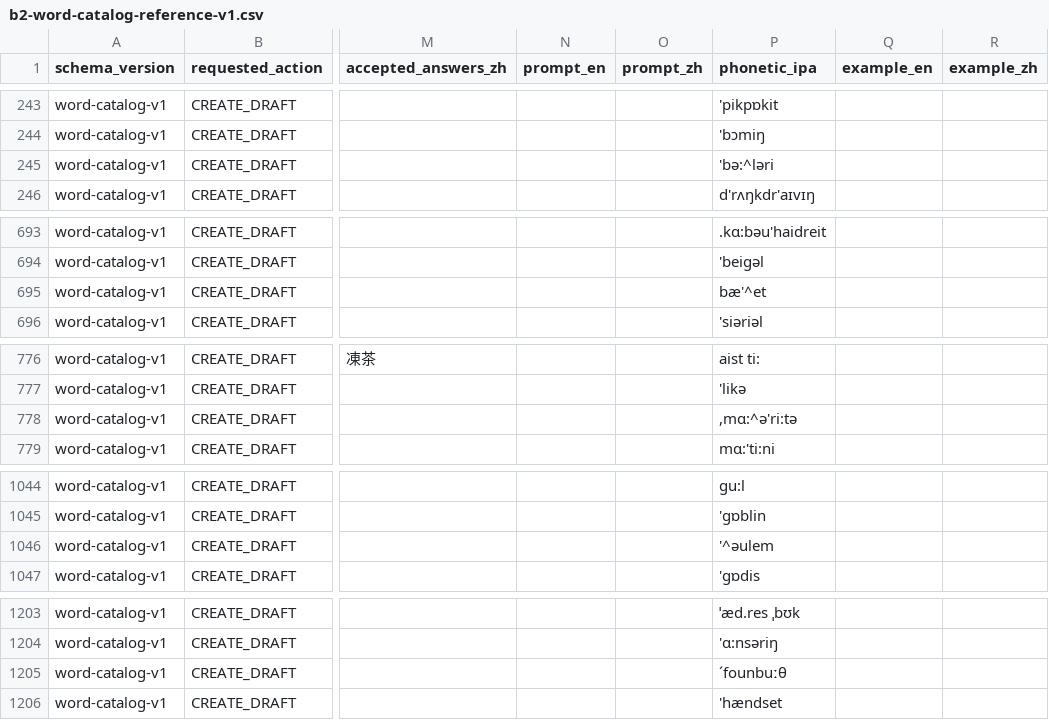
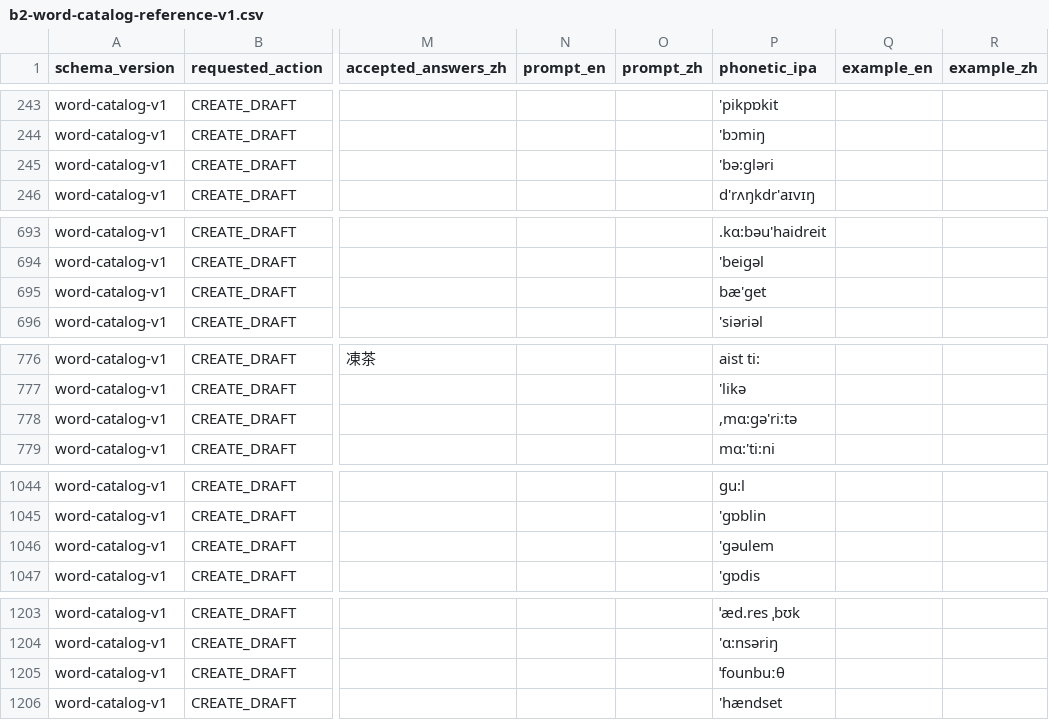
Before and after one commit to kukateng-cell/English, a CSV file: data/catalog/b2-word-catalog-reference-v1/b2-word-catalog-reference-v1.csv, drawn as a sheet; only a part is shown, gaps mark what is left out; the diff covers the shown part only; the diff names each change by its address in the sheet, - before the commit and + after, or states it on an @@ line.

```diff
--- a/data/catalog/b2-word-catalog-reference-v1/b2-word-catalog-reference-v1.csv
+++ b/data/catalog/b2-word-catalog-reference-v1/b2-word-catalog-reference-v1.csv
-P245 (phonetic_ipa): 'bә:^lәri
+P245 (phonetic_ipa): 'bә:ɡlәri
-P695 (phonetic_ipa): bæ'^et
+P695 (phonetic_ipa): bæ'ɡet
-P778 (phonetic_ipa): ,mɑ:^ә'ri:tә
+P778 (phonetic_ipa): ,mɑ:ɡә'ri:tә
-P1046 (phonetic_ipa): '^әulem
+P1046 (phonetic_ipa): 'ɡәulem
-P1205 (phonetic_ipa): ˊfounbuːθ
+P1205 (phonetic_ipa): ˈfounbuːθ
```
Also changed, not shown: 3 edited cells elsewhere in this file, data/catalog/a1-word-catalog-reference-v1/a1-word-catalog-reference-v1.csv, data/catalog/a2-word-catalog-reference-v1/a2-word-catalog-reference-v1.csv, 30 other files.
